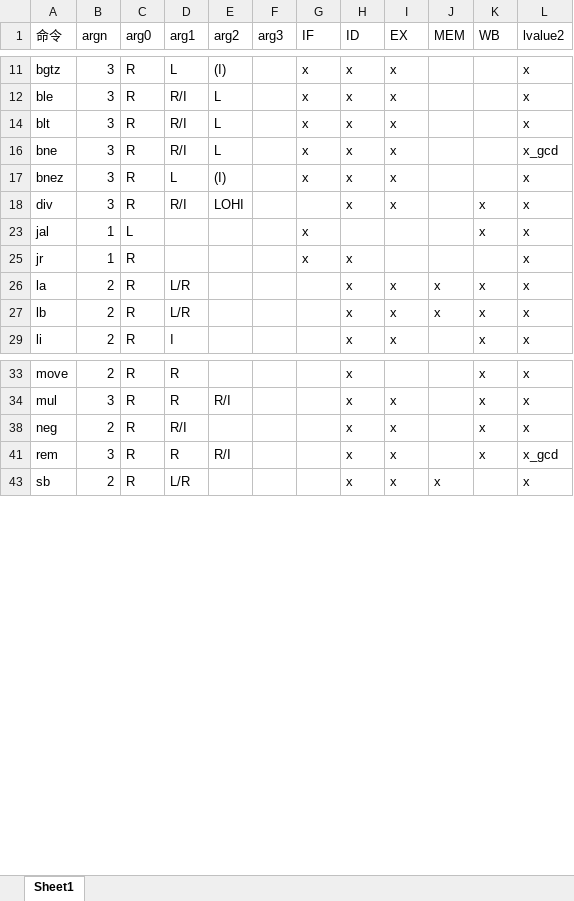
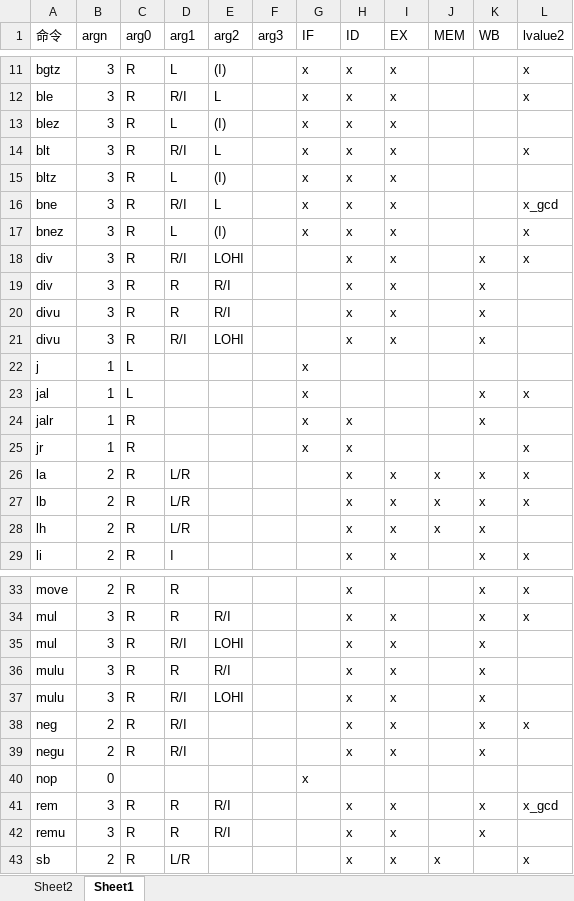
Before and after one commit to camelop/mips_sim, an Excel workbook: structure/instructions.xlsx, sheet Sheet1, drawn as a sheet; only a part is shown, gaps mark what is left out; values as stored, in another font and other column widths than the file's, no borders; conditional formats not drawn; the diff covers the shown part only; the diff names each change by its address in the sheet, - before the commit and + after, or states it on an @@ line.

```diff
--- a/structure/instructions.xlsx (sheet Sheet1)
+++ b/structure/instructions.xlsx (sheet Sheet1)
+sheet tab: Sheet2
@@ row 13 unhidden: blez | 3 | R | L | (I) |  | x | x | x @@
@@ row 15 unhidden: bltz | 3 | R | L | (I) |  | x | x | x @@
@@ row 19 unhidden: div | 3 | R | R | R/I |  |  | x | x |  | x @@
@@ row 20 unhidden: divu | 3 | R | R | R/I |  |  | x | x |  | x @@
@@ row 21 unhidden: divu | 3 | R | R/I | LOHI |  |  | x | x |  | x @@
@@ row 22 unhidden: j | 1 | L |  |  |  | x @@
@@ row 24 unhidden: jalr | 1 | R |  |  |  | x | x |  |  | x @@
@@ row 28 unhidden: lh | 2 | R | L/R |  |  |  | x | x | x | x @@
@@ row 35 unhidden: mul | 3 | R | R/I | LOHI |  |  | x | x |  | x @@
@@ row 36 unhidden: mulu | 3 | R | R | R/I |  |  | x | x |  | x @@
@@ row 37 unhidden: mulu | 3 | R | R/I | LOHI |  |  | x | x |  | x @@
@@ row 39 unhidden: negu | 2 | R | R/I |  |  |  | x | x |  | x @@
@@ row 40 unhidden: nop | 0 |  |  |  |  | x @@
@@ row 42 unhidden: remu | 3 | R | R | R/I |  |  | x | x |  | x @@
```
Also changed, not shown: 4 hidden or unhidden rows elsewhere in this sheet, 36 other files.
